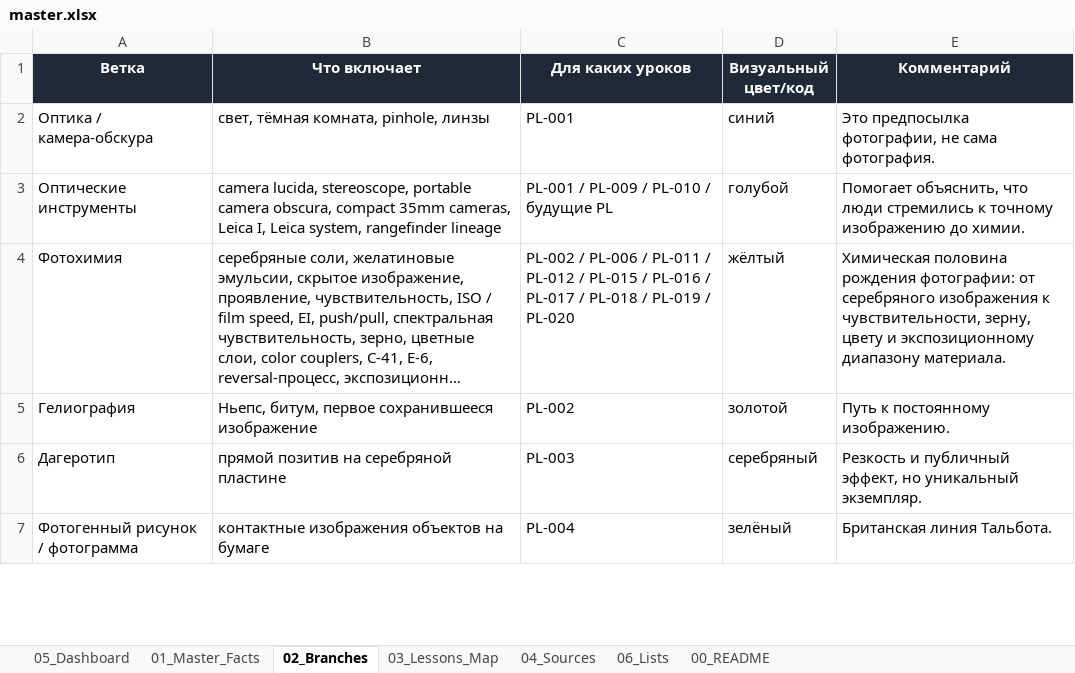
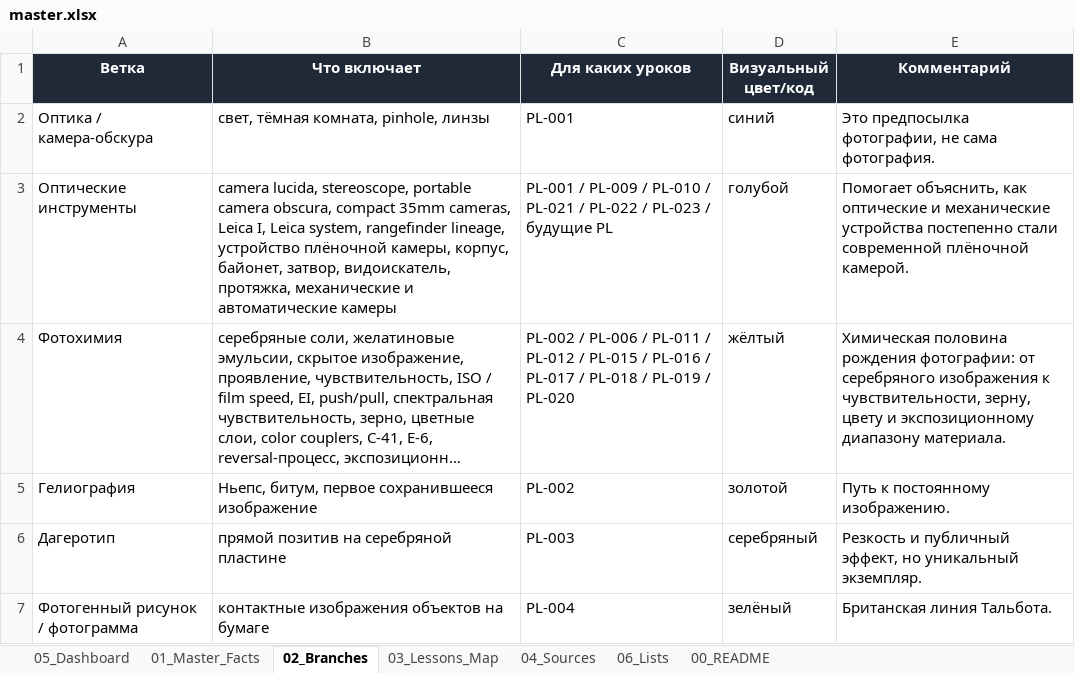
Before and after one commit to 1sahslava-dev/photolab-map, an Excel workbook: data/master.xlsx, sheet 02_Branches, drawn as a sheet; only a part is shown; long unchanged cells end in …; values as stored, in another font and other column widths than the file's, no borders; table styles not drawn; the diff names each change by its address in the sheet, - before the commit and + after, or states it on an @@ line.

```diff
--- a/data/master.xlsx (sheet 02_Branches)
+++ b/data/master.xlsx (sheet 02_Branches)
-B3 (Что включает): …system, rangefinder lineage
+B3 (Что включает): …system, rangefinder lineage, устройство плёночной камеры, корпус, байонет, затвор, видоискатель, протяжка, механические и автоматические камеры
-C3 (Для каких уроков): …PL-010 / будущие PL
+C3 (Для каких уроков): …PL-010 / PL-021 / PL-022 / PL-023 / будущие PL
-E3 (Комментарий): Помогает объяснить, что люди стремились к точному изображению до химии.
+E3 (Комментарий): Помогает объяснить, как оптические и механические устройства постепенно стали современной плёночной камерой.
```
Also changed, not shown: sheet 01_Master_Facts, sheet 04_Sources, sheet 05_Dashboard, sheet 06_Lists, sheet 03_Lessons_Map, sheet 00_README, charts or pictures, 2 other files.
